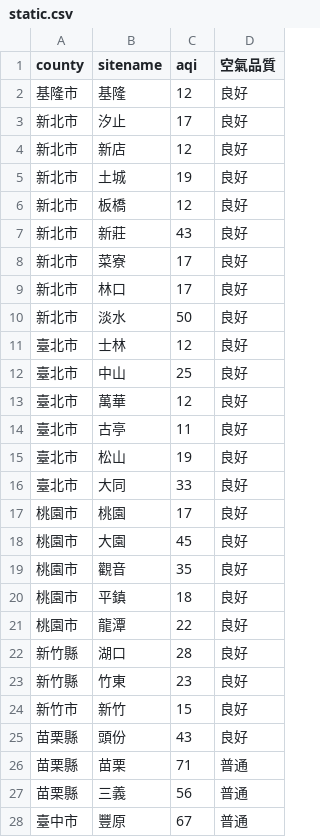
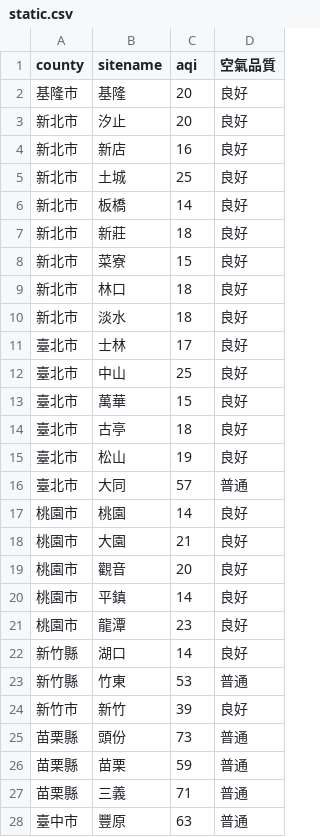
Before and after one commit to sakiii000/opensource-mid, a CSV file: static.csv, drawn as a sheet; only a part is shown; the diff covers the shown part only.

```diff
--- a/static.csv
+++ b/static.csv
@@ -1,28 +1,28 @@
 county,sitename,aqi,空氣品質
-基隆市,基隆,12,良好
-新北市,汐止,17,良好
-新北市,新店,12,良好
-新北市,土城,19,良好
-新北市,板橋,12,良好
-新北市,新莊,43,良好
-新北市,菜寮,17,良好
-新北市,林口,17,良好
-新北市,淡水,50,良好
-臺北市,士林,12,良好
+基隆市,基隆,20,良好
+新北市,汐止,20,良好
+新北市,新店,16,良好
+新北市,土城,25,良好
+新北市,板橋,14,良好
+新北市,新莊,18,良好
+新北市,菜寮,15,良好
+新北市,林口,18,良好
+新北市,淡水,18,良好
+臺北市,士林,17,良好
 臺北市,中山,25,良好
-臺北市,萬華,12,良好
-臺北市,古亭,11,良好
+臺北市,萬華,15,良好
+臺北市,古亭,18,良好
 臺北市,松山,19,良好
-臺北市,大同,33,良好
-桃園市,桃園,17,良好
-桃園市,大園,45,良好
-桃園市,觀音,35,良好
-桃園市,平鎮,18,良好
-桃園市,龍潭,22,良好
-新竹縣,湖口,28,良好
-新竹縣,竹東,23,良好
-新竹市,新竹,15,良好
-苗栗縣,頭份,43,良好
-苗栗縣,苗栗,71,普通
-苗栗縣,三義,56,普通
-臺中市,豐原,67,普通
+臺北市,大同,57,普通
+桃園市,桃園,14,良好
+桃園市,大園,21,良好
+桃園市,觀音,20,良好
+桃園市,平鎮,14,良好
+桃園市,龍潭,23,良好
+新竹縣,湖口,14,良好
+新竹縣,竹東,53,普通
+新竹市,新竹,39,良好
+苗栗縣,頭份,73,普通
+苗栗縣,苗栗,59,普通
+苗栗縣,三義,71,普通
+臺中市,豐原,63,普通
```
Also changed, not shown: 76 edited cells elsewhere in this file, api.csv.
